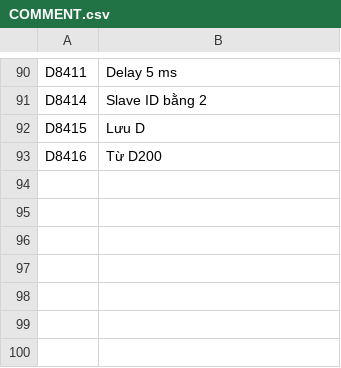
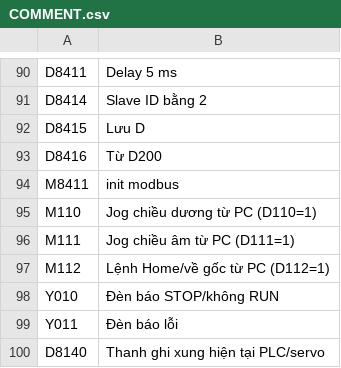
Before and after one commit to ngoctoan150699/plot_ZE-SG3, a CSV file: plc_ctrvina/COMMENT.csv, drawn as a sheet; only a part is shown, gaps mark what is left out; the diff names each change by its address in the sheet, - before the commit and + after, or states it on an @@ line.

```diff
--- a/plc_ctrvina/COMMENT.csv
+++ b/plc_ctrvina/COMMENT.csv
+row 94: M8411 | init modbus
+row 95: M110 | Jog chiều dương từ PC (D110=1)
+row 96: M111 | Jog chiều âm từ PC (D111=1)
+row 97: M112 | Lệnh Home/về gốc từ PC (D112=1)
+row 98: Y010 | Đèn báo STOP/không RUN
+row 99: Y011 | Đèn báo lỗi
+row 100: D8140 | Thanh ghi xung hiện tại PLC/servo
```
Also changed, not shown: plc_ctrvina/MAIN.csv, 13 other files.
